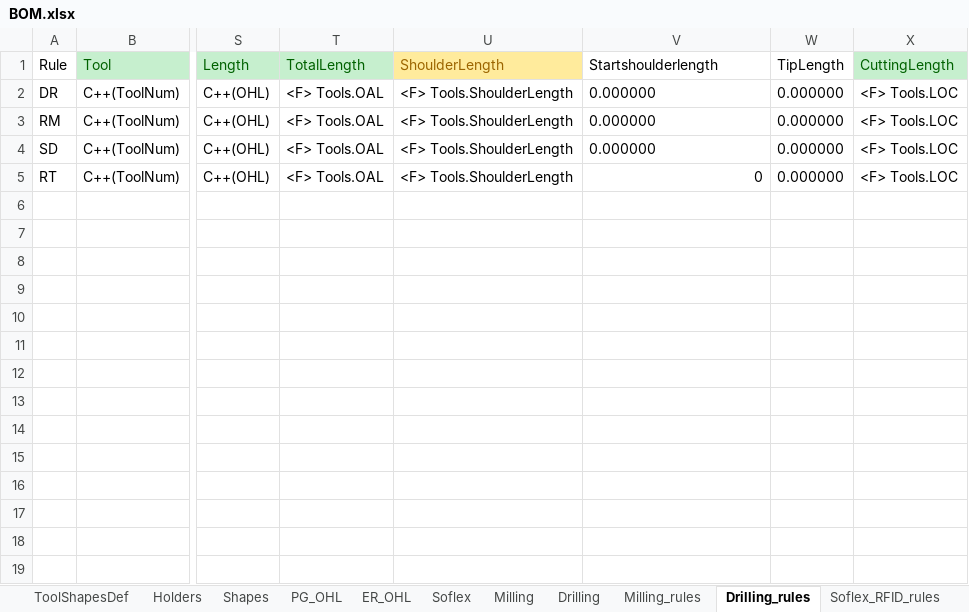
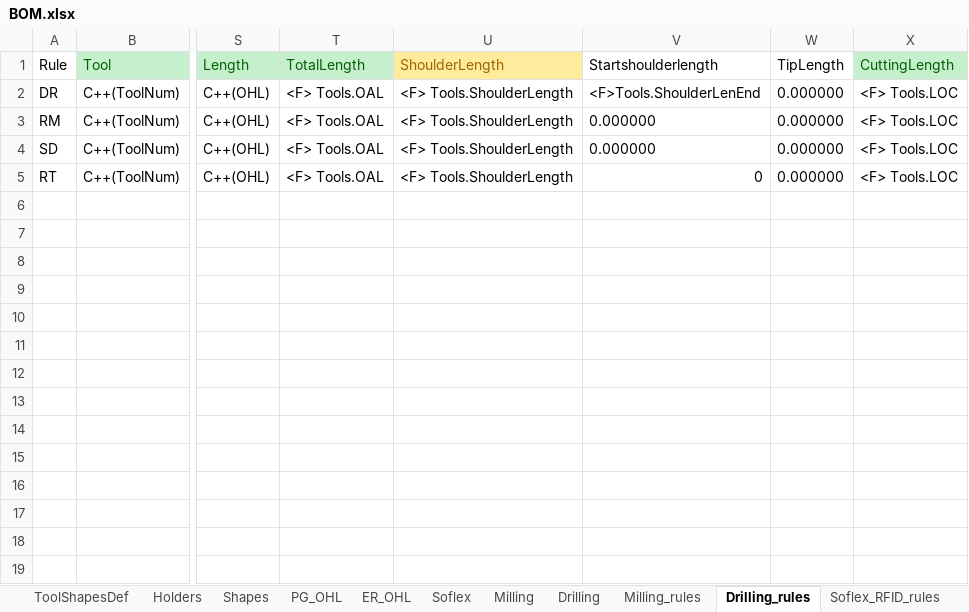
Before and after one commit to Uncreate/EssaiControlPanel, an Excel workbook: BOM.xlsx, sheet Drilling_rules, drawn as a sheet; only a part is shown, gaps mark what is left out; values as stored, in another font and other column widths than the file's, no borders; 1 other sheet too large or unreadable and not compared; the diff names each change by its address in the sheet, - before the commit and + after, or states it on an @@ line.

```diff
--- a/BOM.xlsx (sheet Drilling_rules)
+++ b/BOM.xlsx (sheet Drilling_rules)
-V2 (Startshoulderlength): 0.000000
+V2 (Startshoulderlength): <F>Tools.ShoulderLenEnd
```
Also changed, not shown: 4 other files.
